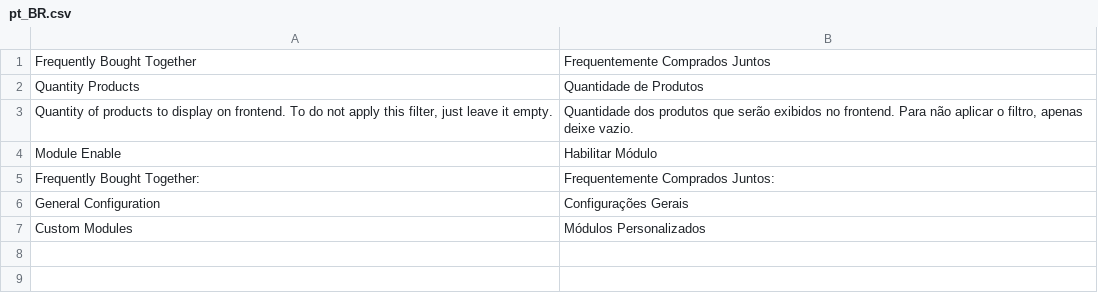
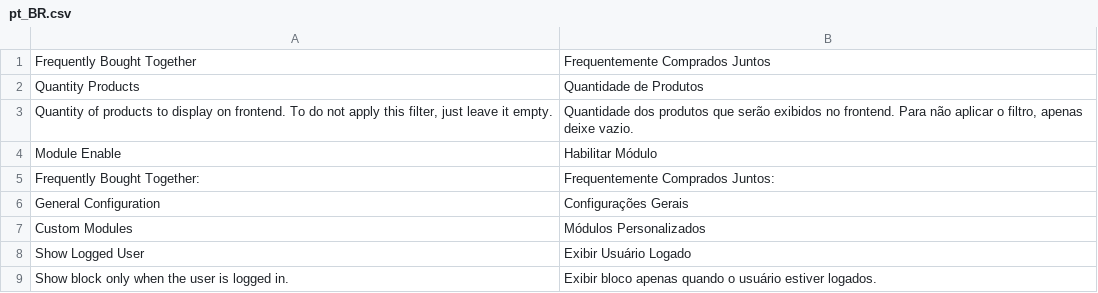
Before and after one commit to santanaluc94/Magezil_BoughtTogether, a CSV file: i18n/pt_BR.csv, drawn as a sheet; the diff names each change by its address in the sheet, - before the commit and + after, or states it on an @@ line.

Commit message:
Adding config to show block if user is logged in

```diff
--- a/i18n/pt_BR.csv
+++ b/i18n/pt_BR.csv
+row 8: Show Logged User | Exibir Usuário Logado
+row 9: Show block only when the user is logged in. | Exibir bloco apenas quando o usuário estiver logados.
```
Also changed, not shown: 4 other files.
